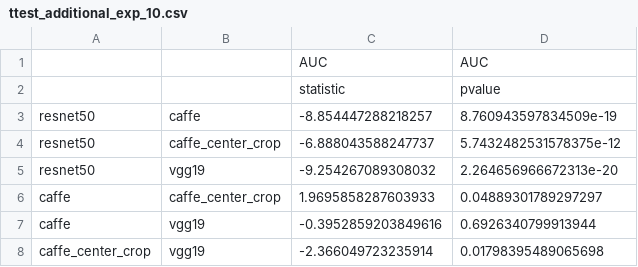
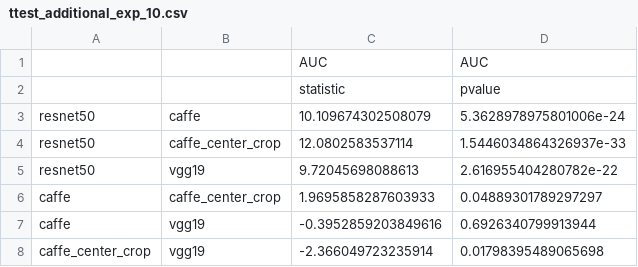
Before and after one commit to Silleellie/VBPR-Reproducibility, a CSV file: reports/ttest_results/ttest_additional_exp_10.csv, drawn as a sheet.

```diff
--- a/reports/ttest_results/ttest_additional_exp_10.csv
+++ b/reports/ttest_results/ttest_additional_exp_10.csv
@@ -2,5 +2,5 @@
 ,,statistic,pvalue
-resnet50,caffe,-8.854447288218257,8.760943597834509e-19
-resnet50,caffe_center_crop,-6.888043588247737,5.7432482531578375e-12
-resnet50,vgg19,-9.254267089308032,2.264656966672313e-20
+resnet50,caffe,10.109674302508079,5.3628978975801006e-24
+resnet50,caffe_center_crop,12.0802583537114,1.5446034864326937e-33
+resnet50,vgg19,9.72045698088613,2.616955404280782e-22
 caffe,caffe_center_crop,1.9695858287603933,0.04889301789297297
```
Also changed, not shown: reports/results_additional_exp/users_results_additional_exp_resnet50_10.csv, reports/results_additional_exp/users_results_additional_exp_resnet50_20.csv, 9 other files.
